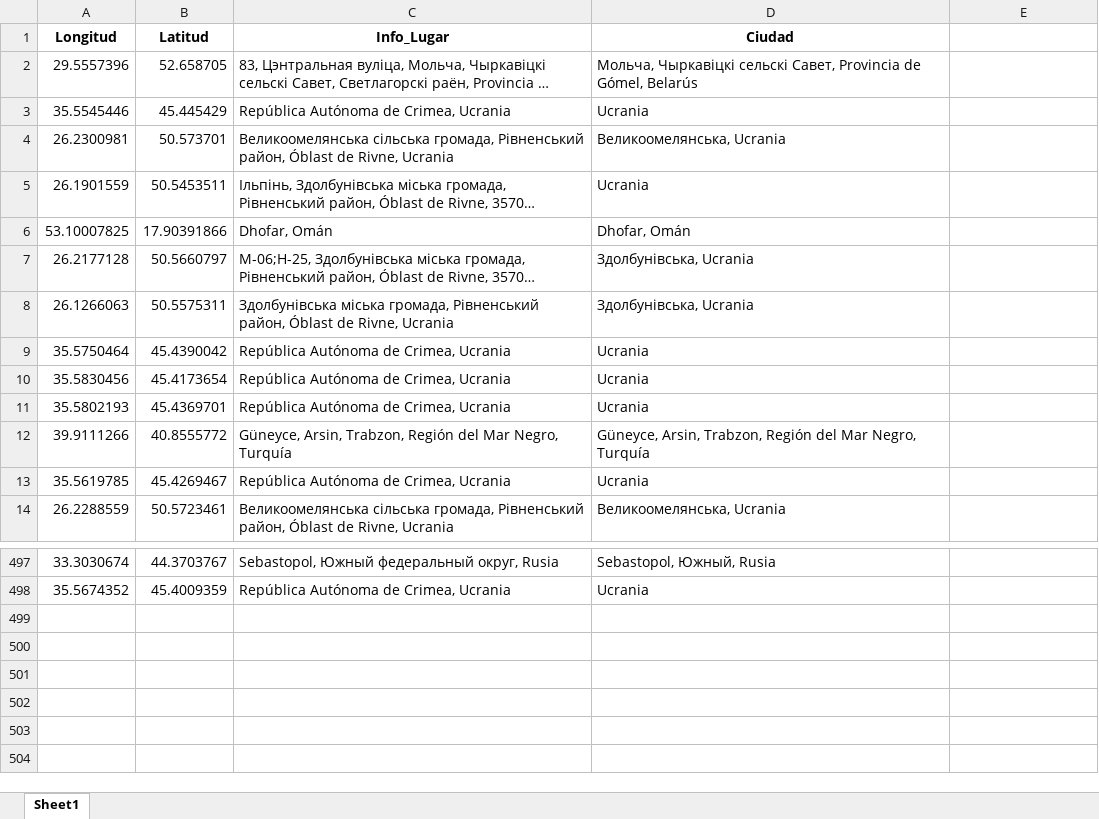
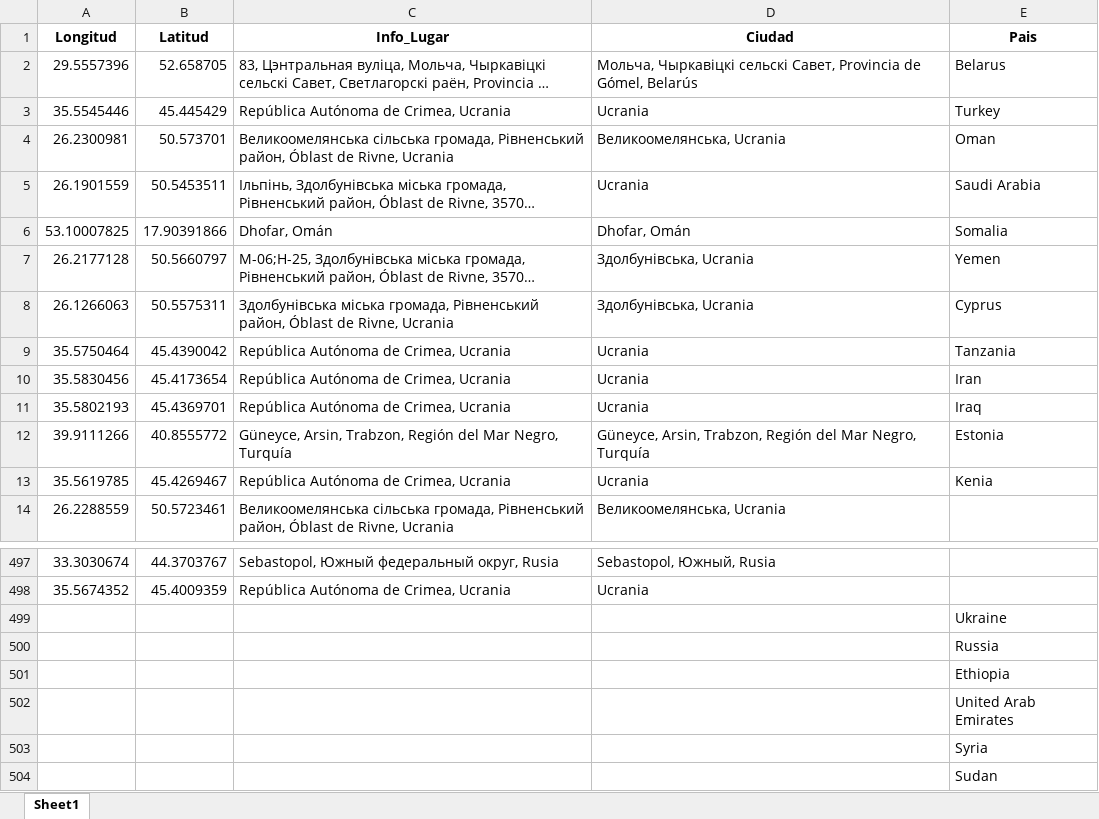
Before and after one commit to vicevil77/ONLINE_DS_THEBRIDGE_V, an Excel workbook: proyecto EDA/DATASETS/EXCEL/geo_lugares_origen_final.xlsx, sheet Sheet1, drawn as a sheet; only a part is shown, gaps mark what is left out; long unchanged cells end in …; values as stored, in another font and other column widths than the file's, no borders; the diff names each change by its address in the sheet, - before the commit and + after, or states it on an @@ line.

```diff
--- a/proyecto EDA/DATASETS/EXCEL/geo_lugares_origen_final.xlsx (sheet Sheet1)
+++ b/proyecto EDA/DATASETS/EXCEL/geo_lugares_origen_final.xlsx (sheet Sheet1)
-E1: (empty)
+E1: Pais
-E2 (Pais): (empty)
+E2 (Pais): Belarus
-E3 (Pais): (empty)
+E3 (Pais): Turkey
-E4 (Pais): (empty)
+E4 (Pais): Oman
-E5 (Pais): (empty)
+E5 (Pais): Saudi Arabia
-E6 (Pais): (empty)
+E6 (Pais): Somalia
-E7 (Pais): (empty)
+E7 (Pais): Yemen
-E8 (Pais): (empty)
+E8 (Pais): Cyprus
-E9 (Pais): (empty)
+E9 (Pais): Tanzania
-E10 (Pais): (empty)
+E10 (Pais): Iran
-E11 (Pais): (empty)
+E11 (Pais): Iraq
-E12 (Pais): (empty)
+E12 (Pais): Estonia
-E13 (Pais): (empty)
+E13 (Pais): Kenia
+row 499:  |  |  |  | Ukraine
+row 500:  |  |  |  | Russia
+row 501:  |  |  |  | Ethiopia
+row 502:  |  |  |  | United Arab Emirates
+row 503:  |  |  |  | Syria
+row 504:  |  |  |  | Sudan
```
Also changed, not shown: 54 other files.
